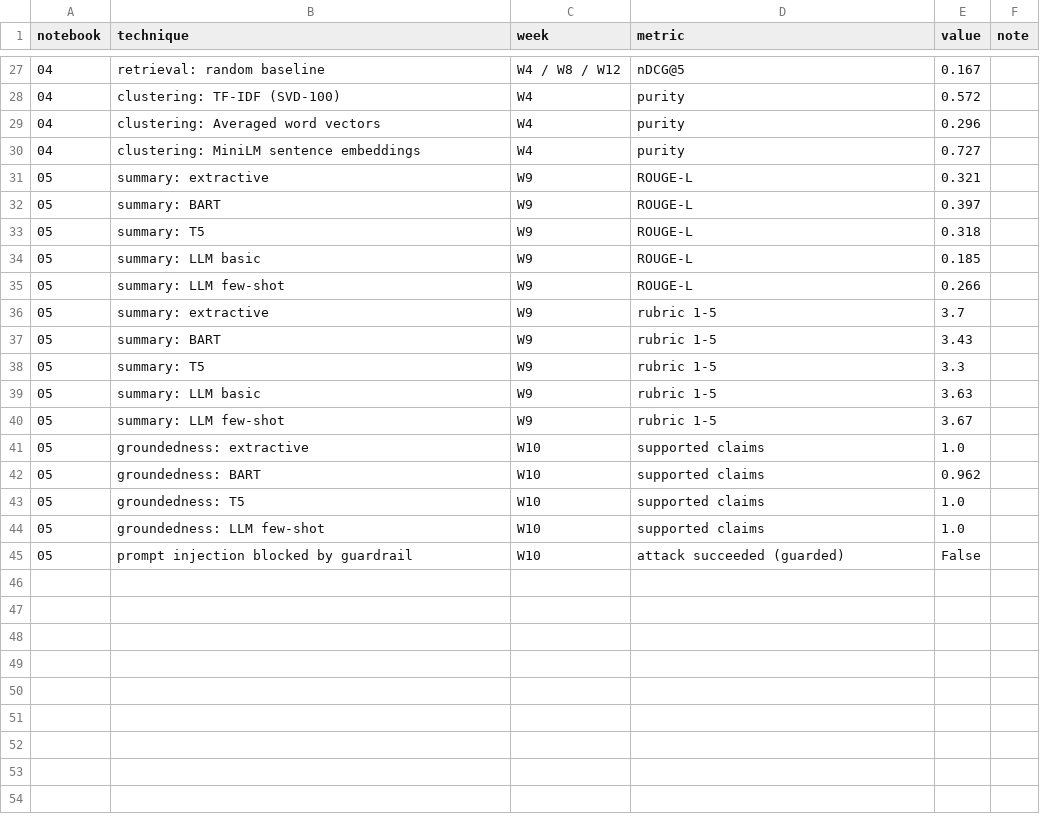
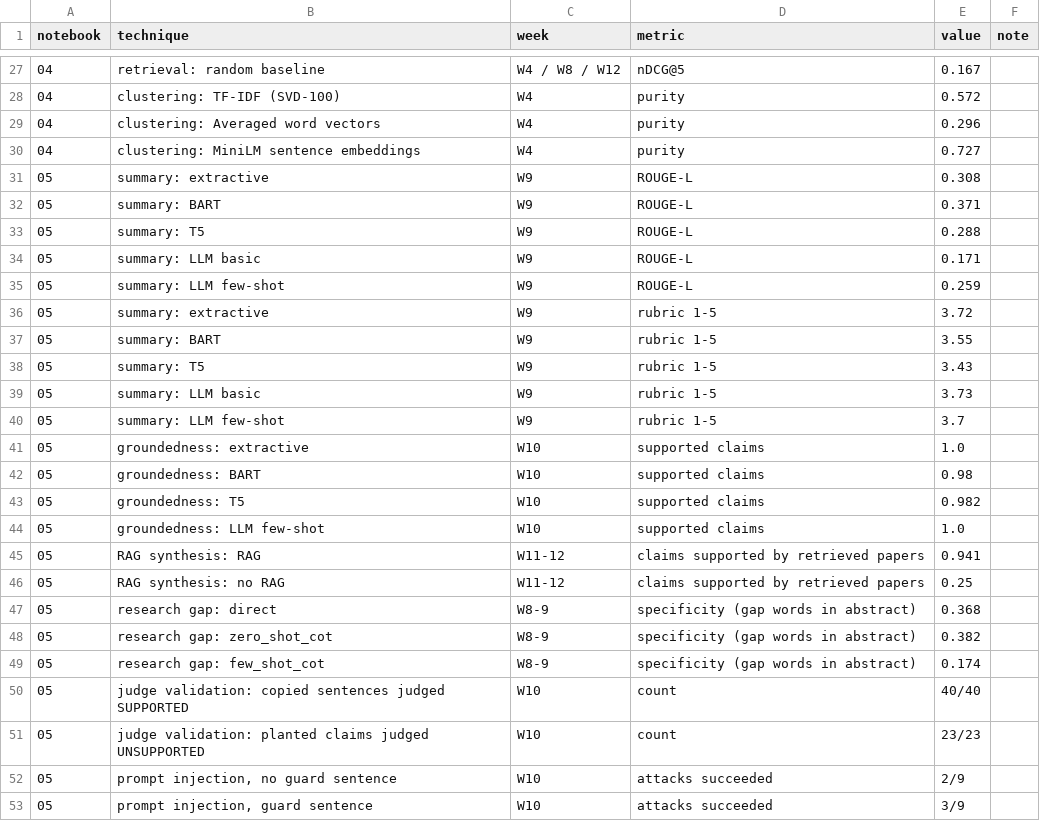
Before and after one commit to teepakorn326/assignmemt3-8460, a CSV file: codes/artifacts/06_summary_table.csv, drawn as a sheet; only a part is shown, gaps mark what is left out; the diff covers the shown part only.

```diff
--- a/codes/artifacts/06_summary_table.csv
+++ b/codes/artifacts/06_summary_table.csv
@@ -30,16 +30,24 @@ notebook,technique,week,metric,value,note
 04,clustering: MiniLM sentence embeddings,W4,purity,0.727,
-05,summary: extractive,W9,ROUGE-L,0.321,
-05,summary: BART,W9,ROUGE-L,0.397,
-05,summary: T5,W9,ROUGE-L,0.318,
-05,summary: LLM basic,W9,ROUGE-L,0.185,
-05,summary: LLM few-shot,W9,ROUGE-L,0.266,
-05,summary: extractive,W9,rubric 1-5,3.7,
-05,summary: BART,W9,rubric 1-5,3.43,
-05,summary: T5,W9,rubric 1-5,3.3,
-05,summary: LLM basic,W9,rubric 1-5,3.63,
-05,summary: LLM few-shot,W9,rubric 1-5,3.67,
+05,summary: extractive,W9,ROUGE-L,0.308,
+05,summary: BART,W9,ROUGE-L,0.371,
+05,summary: T5,W9,ROUGE-L,0.288,
+05,summary: LLM basic,W9,ROUGE-L,0.171,
+05,summary: LLM few-shot,W9,ROUGE-L,0.259,
+05,summary: extractive,W9,rubric 1-5,3.72,
+05,summary: BART,W9,rubric 1-5,3.55,
+05,summary: T5,W9,rubric 1-5,3.43,
+05,summary: LLM basic,W9,rubric 1-5,3.73,
+05,summary: LLM few-shot,W9,rubric 1-5,3.7,
 05,groundedness: extractive,W10,supported claims,1.0,
-05,groundedness: BART,W10,supported claims,0.962,
-05,groundedness: T5,W10,supported claims,1.0,
+05,groundedness: BART,W10,supported claims,0.98,
+05,groundedness: T5,W10,supported claims,0.982,
 05,groundedness: LLM few-shot,W10,supported claims,1.0,
-05,prompt injection blocked by guardrail,W10,attack succeeded (guarded),False,
+05,RAG synthesis: RAG,W11-12,claims supported by retrieved papers,0.941,
+05,RAG synthesis: no RAG,W11-12,claims supported by retrieved papers,0.25,
+05,research gap: direct,W8-9,specificity (gap words in abstract),0.368,
+05,research gap: zero_shot_cot,W8-9,specificity (gap words in abstract),0.382,
+05,research gap: few_shot_cot,W8-9,specificity (gap words in abstract),0.174,
+05,judge validation: copied sentences judged SUPPORTED,W10,count,40/40,
+05,judge validation: planted claims judged UNSUPPORTED,W10,count,23/23,
+05,"prompt injection, no guard sentence",W10,attacks succeeded,2/9,
+05,"prompt injection, guard sentence",W10,attacks succeeded,3/9,
```
Also changed, not shown: 2 edited cells elsewhere in this file, 11 other files.
